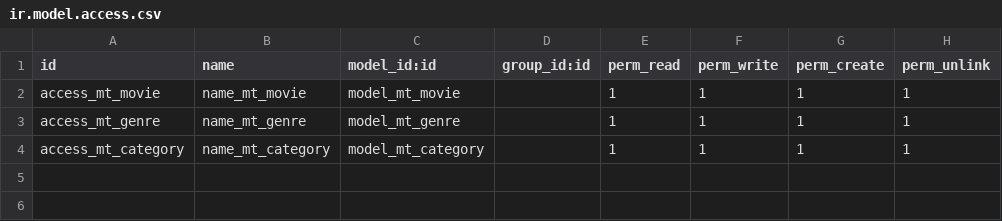
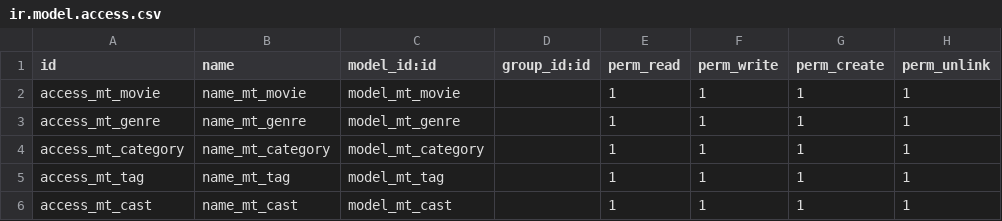
Before and after one commit to Htet-Aung-Shane/channel-mttech, a CSV file: movies/security/ir.model.access.csv, drawn as a sheet; the diff names each change by its address in the sheet, - before the commit and + after, or states it on an @@ line.

Commit message:
update movies module

```diff
--- a/movies/security/ir.model.access.csv
+++ b/movies/security/ir.model.access.csv
+row 5: access_mt_tag | name_mt_tag | model_mt_tag |  | 1 | 1 | 1 | 1
+row 6: access_mt_cast | name_mt_cast | model_mt_cast |  | 1 | 1 | 1 | 1
```
Also changed, not shown: 10 other files.
